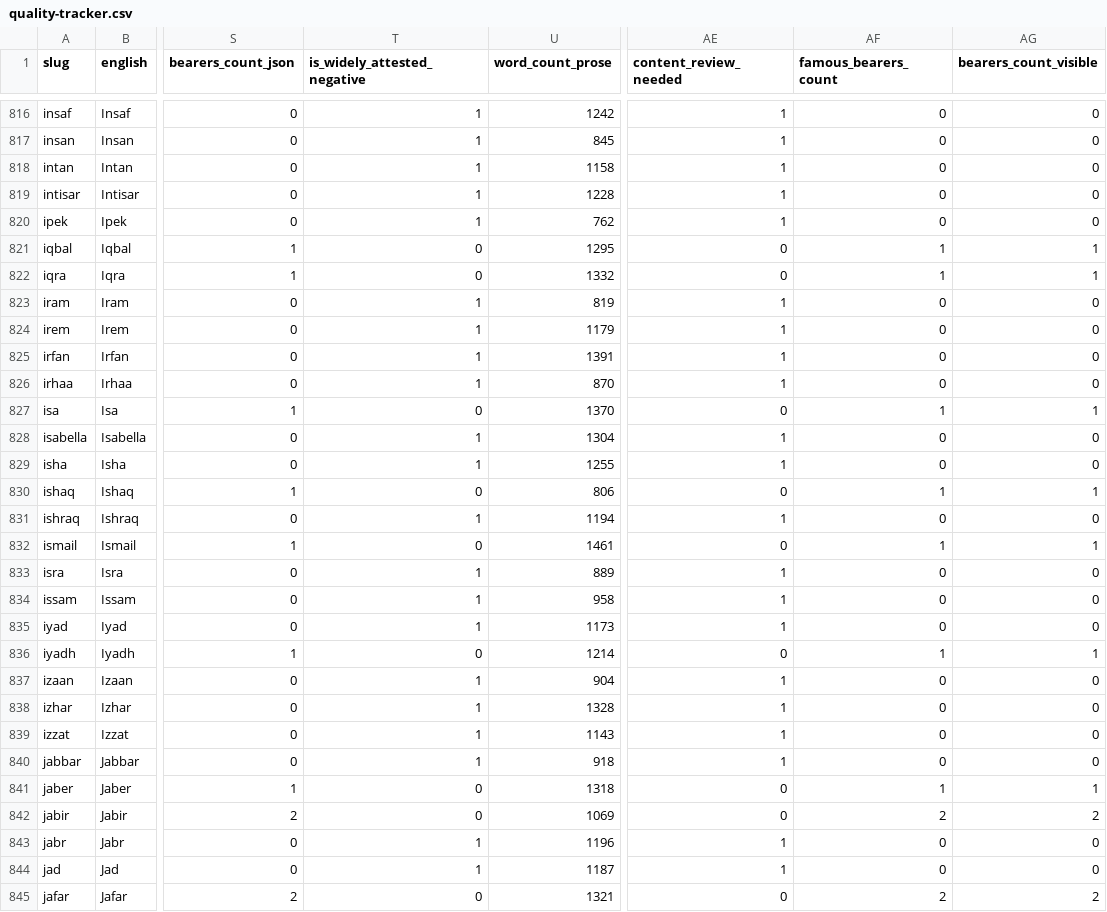
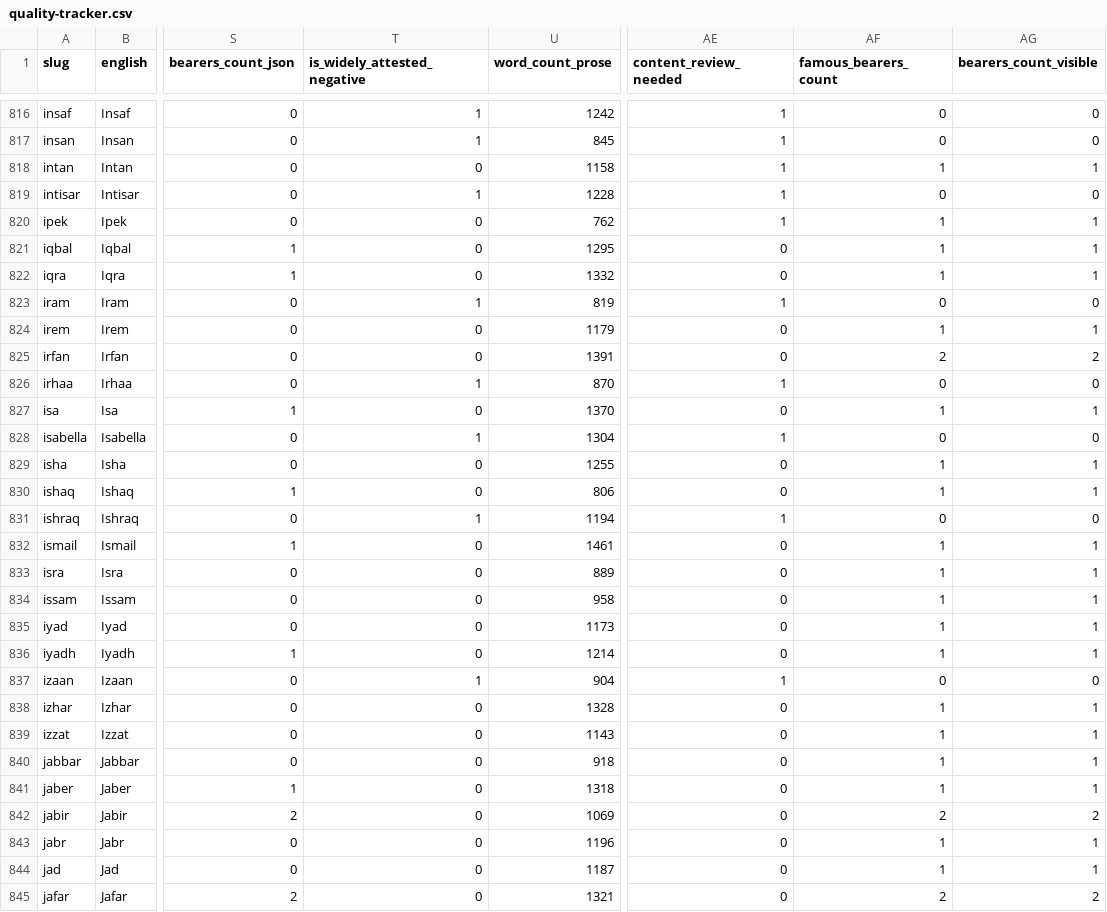
Before and after one commit to uxmanali/asrnaam, a CSV file: quality-tracker.csv, drawn as a sheet; only a part is shown, gaps mark what is left out; the diff covers the shown part only; the diff names each change by its address in the sheet, - before the commit and + after, or states it on an @@ line.

Commit message:
Enrichment batch 11/32: roots + 5 IUH + bearers (ilayda-jihad)

```diff
--- a/quality-tracker.csv
+++ b/quality-tracker.csv
-T818 (is_widely_attested_negative): 1
+T818 (is_widely_attested_negative): 0
-AF818 (famous_bearers_count): 0
+AF818 (famous_bearers_count): 1
-AG818 (bearers_count_visible): 0
+AG818 (bearers_count_visible): 1
-T820 (is_widely_attested_negative): 1
+T820 (is_widely_attested_negative): 0
-AF820 (famous_bearers_count): 0
+AF820 (famous_bearers_count): 1
-AG820 (bearers_count_visible): 0
+AG820 (bearers_count_visible): 1
-T824:T825 (is_widely_attested_negative): 1
+T824:T825 (is_widely_attested_negative): 0
-AE824:AE825 (content_review_needed): 1
+AE824:AE825 (content_review_needed): 0
-AF824 (famous_bearers_count): 0
+AF824 (famous_bearers_count): 1
-AG824 (bearers_count_visible): 0
+AG824 (bearers_count_visible): 1
-AF825 (famous_bearers_count): 0
+AF825 (famous_bearers_count): 2
-AG825 (bearers_count_visible): 0
+AG825 (bearers_count_visible): 2
-T829 (is_widely_attested_negative): 1
+T829 (is_widely_attested_negative): 0
-AE829 (content_review_needed): 1
+AE829 (content_review_needed): 0
-AF829 (famous_bearers_count): 0
+AF829 (famous_bearers_count): 1
-AG829 (bearers_count_visible): 0
+AG829 (bearers_count_visible): 1
-T833:T835 (is_widely_attested_negative): 1
+T833:T835 (is_widely_attested_negative): 0
-AE833:AE835 (content_review_needed): 1
+AE833:AE835 (content_review_needed): 0
-AF833:AF835 (famous_bearers_count): 0
+AF833:AF835 (famous_bearers_count): 1
-AG833:AG835 (bearers_count_visible): 0
+AG833:AG835 (bearers_count_visible): 1
-T838:T840 (is_widely_attested_negative): 1
+T838:T840 (is_widely_attested_negative): 0
-AE838:AE840 (content_review_needed): 1
+AE838:AE840 (content_review_needed): 0
-AF838:AF840 (famous_bearers_count): 0
+AF838:AF840 (famous_bearers_count): 1
-AG838:AG840 (bearers_count_visible): 0
+AG838:AG840 (bearers_count_visible): 1
-T843:T844 (is_widely_attested_negative): 1
+T843:T844 (is_widely_attested_negative): 0
-AE843:AE844 (content_review_needed): 1
+AE843:AE844 (content_review_needed): 0
-AF843:AF844 (famous_bearers_count): 0
+AF843:AF844 (famous_bearers_count): 1
-AG843:AG844 (bearers_count_visible): 0
+AG843:AG844 (bearers_count_visible): 1
```
Also changed, not shown: 91 edited cells elsewhere in this file, 35 other files.
